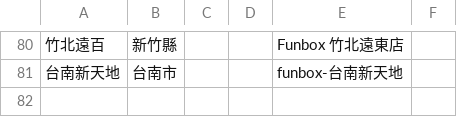
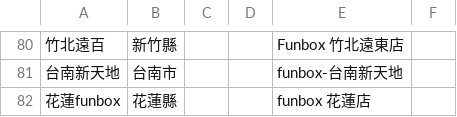
Before and after one commit to wowack7/beybuilder, a TSV file: data/draw/stores.tsv, drawn as a sheet; only a part is shown, gaps mark what is left out; the diff names each change by its address in the sheet, - before the commit and + after, or states it on an @@ line.

Commit message:
chore(draw): 收錄花蓮funbox 8 筆

```diff
--- a/data/draw/stores.tsv
+++ b/data/draw/stores.tsv
+row 82: 花蓮funbox | 花蓮縣 |  |  | funbox 花蓮店
```
Also changed, not shown: 3 other files.
